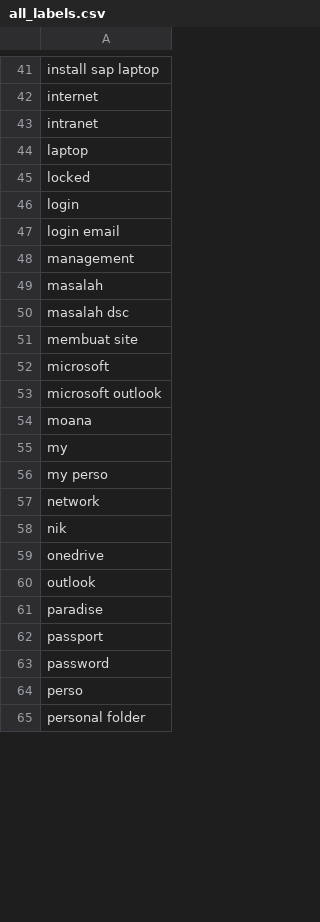
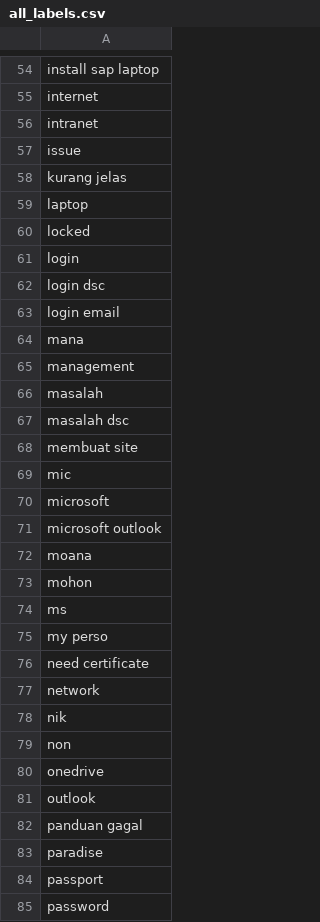
Before and after one commit to juniantowicaksono06/tensorflow-multi-label-classification-example, a CSV file: datasets/all_labels.csv, drawn as a sheet; only a part is shown, gaps mark what is left out; the shorter side is filled out with more unchanged rows; the diff covers the shown part only.

```diff
--- a/datasets/all_labels.csv
+++ b/datasets/all_labels.csv
@@ -43,2 +56,4 @@ internet
 intranet
+issue
+kurang jelas
 laptop
@@ -46,3 +61,5 @@ locked
 login
+login dsc
 login email
+mana
 management
@@ -51,2 +68,3 @@ masalah dsc
 membuat site
+mic
 microsoft
@@ -54,8 +72,12 @@ microsoft outlook
 moana
-my
+mohon
+ms
 my perso
+need certificate
 network
 nik
+non
 onedrive
 outlook
+panduan gagal
 paradise
```
Also changed, not shown: 21 added rows, 1 removed row and 1 edited cell elsewhere in this file, datasets/data_test.csv, text.csv, 15 other files.
